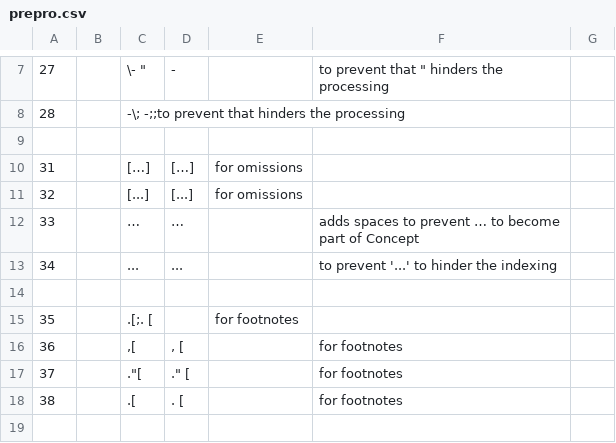
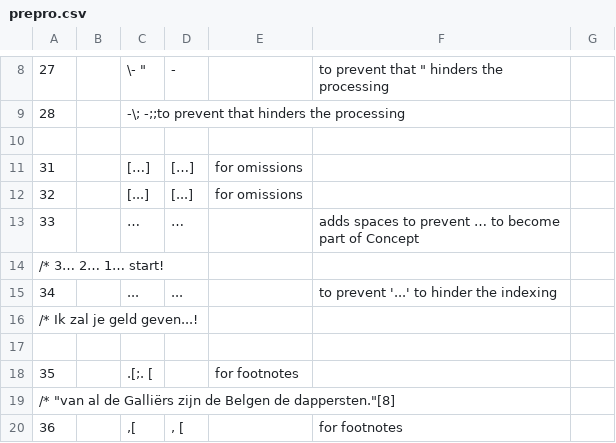
Before and after one commit to intersystems/iknow, a CSV file: language_models/nl/prepro.csv, drawn as a sheet; only a part is shown, gaps mark what is left out; the shorter side is filled out with more unchanged rows; the diff covers the shown part only; the diff names each change by its address in the sheet, - before the commit and + after, or states it on an @@ line.

```diff
--- a/language_models/nl/prepro.csv
+++ b/language_models/nl/prepro.csv
+row 14: /* 3… 2… 1… start!
+row 16: /* Ik zal je geld geven...!
+row 19: /* "van al de Galliërs zijn de Belgen de dappersten."[8]
```
Also changed, not shown: 6 added rows, 2 removed rows and 4 edited cells elsewhere in this file, language_models/de/prepro.csv, language_models/en/prepro.csv, 37 other files.
